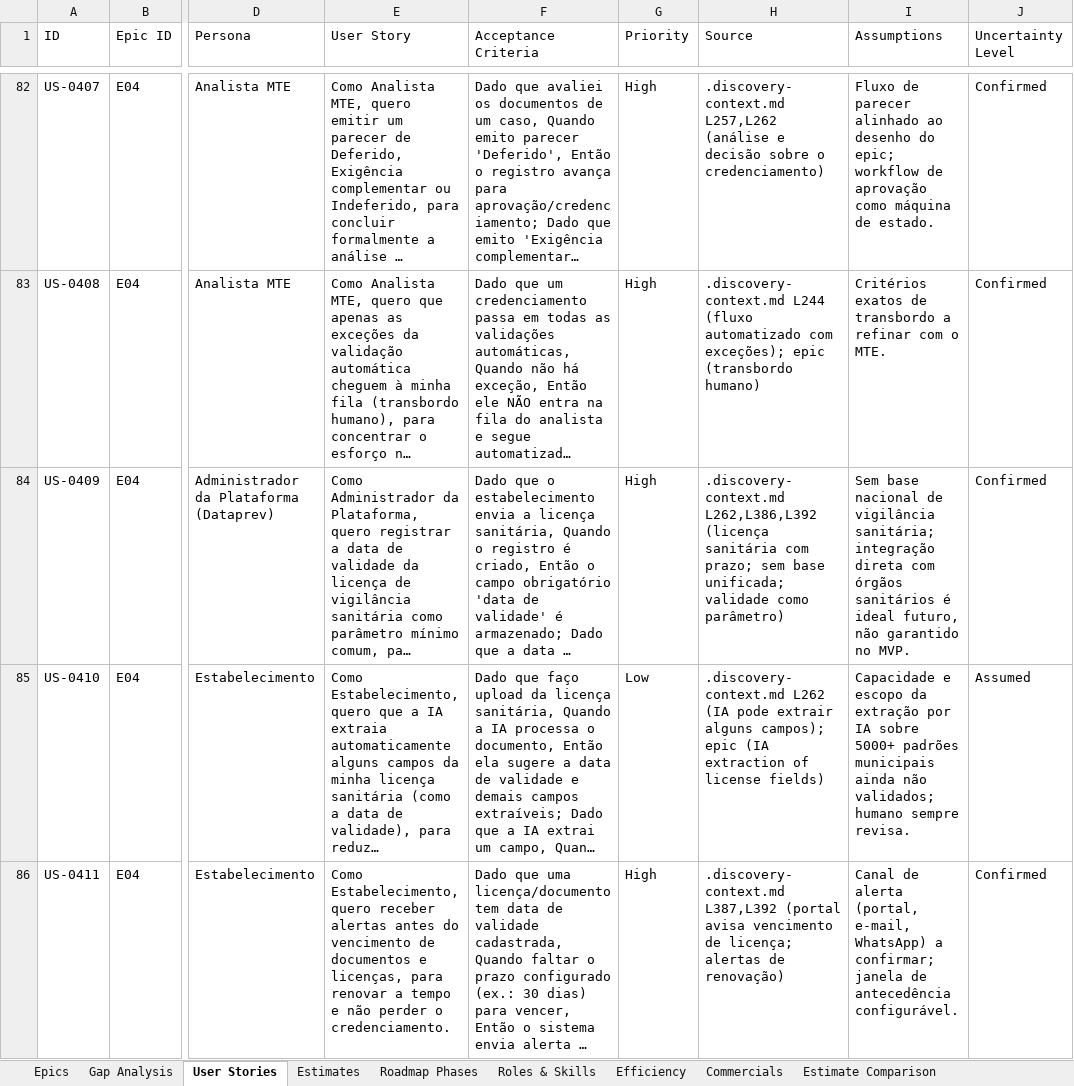
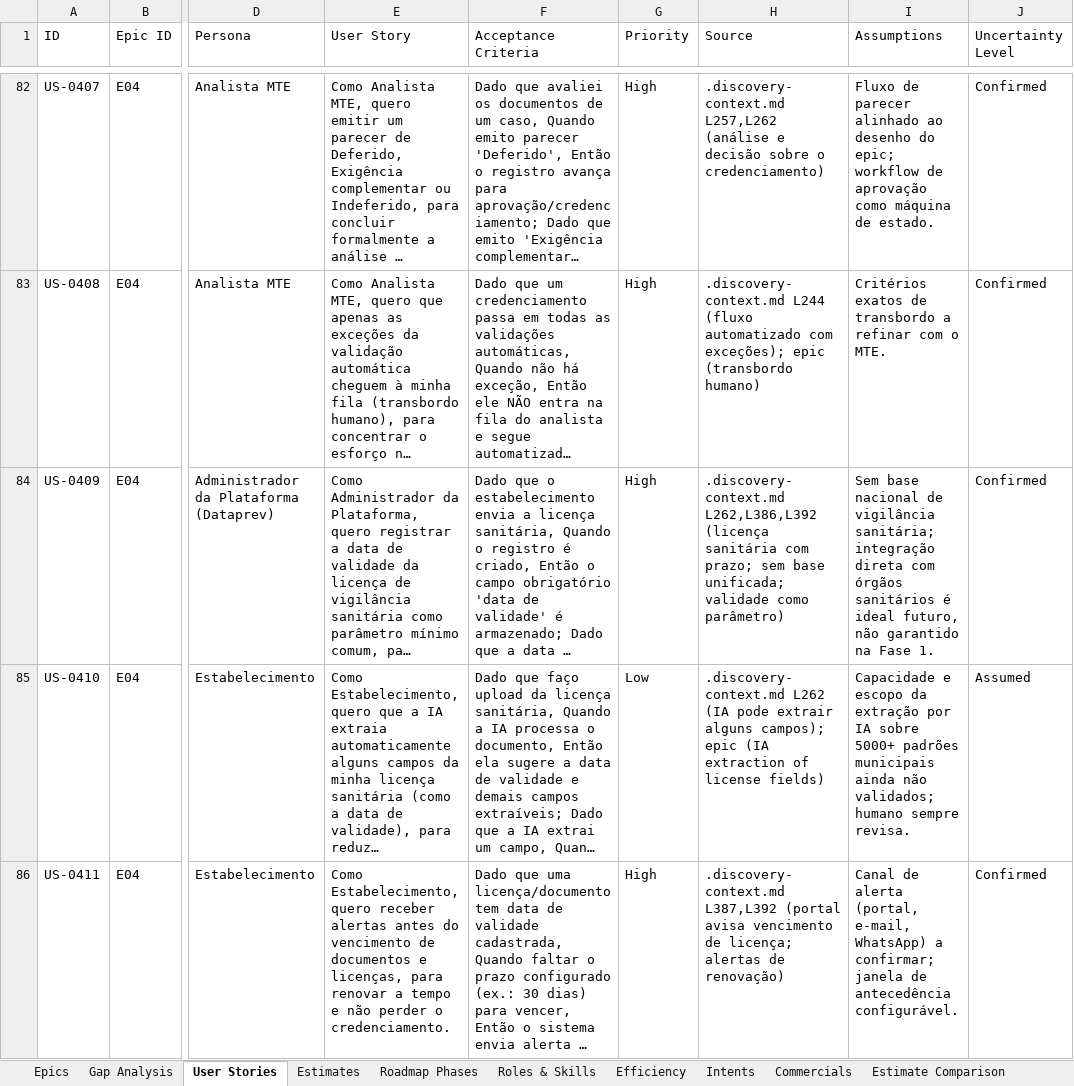
Before and after one commit to nfilho-salesforce/salesforce, an Excel workbook: Scopezilla/DATAPREV-PAT/outputs/scoping-deliverables.xlsx, sheet User Stories, drawn as a sheet; only a part is shown, gaps mark what is left out; long unchanged cells end in …; values as stored, in another font and other column widths than the file's, no borders; the diff covers the shown part only; the diff names each change by its address in the sheet, - before the commit and + after, or states it on an @@ line.

```diff
--- a/Scopezilla/DATAPREV-PAT/outputs/scoping-deliverables.xlsx (sheet User Stories)
+++ b/Scopezilla/DATAPREV-PAT/outputs/scoping-deliverables.xlsx (sheet User Stories)
+sheet tab: Intents
-I84 (Assumptions): …não garantido no MVP.
+I84 (Assumptions): …não garantido na Fase 1.
```
Also changed, not shown: 40 edited cells elsewhere in this sheet, sheet Roles & Skills, sheet Roadmap Phases, sheet Gap Analysis, sheet Commercials, sheet Estimate Comparison, sheet Epics, 1 more sheet, 9 other files.
